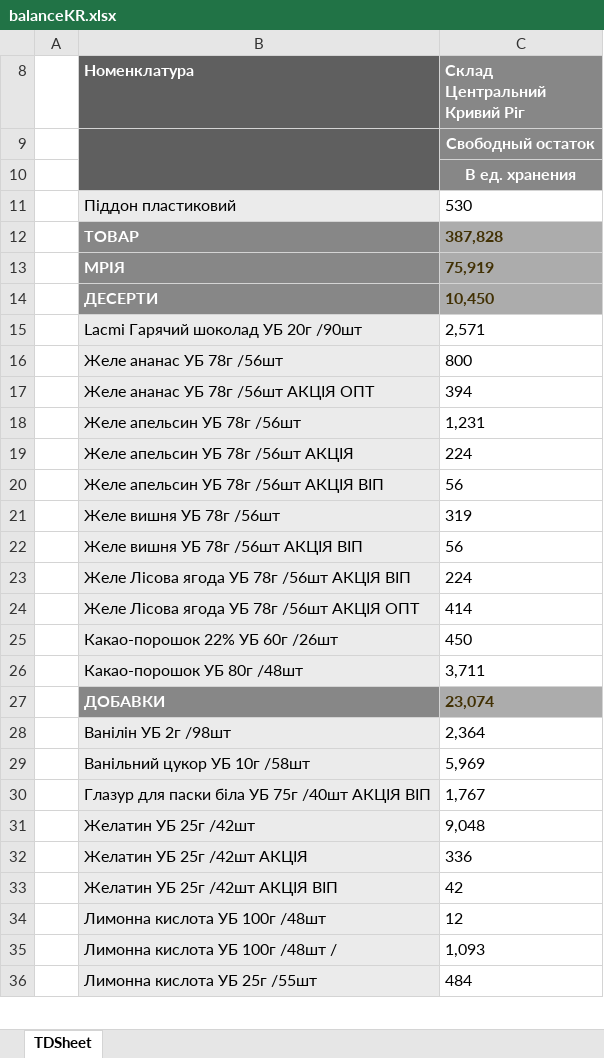
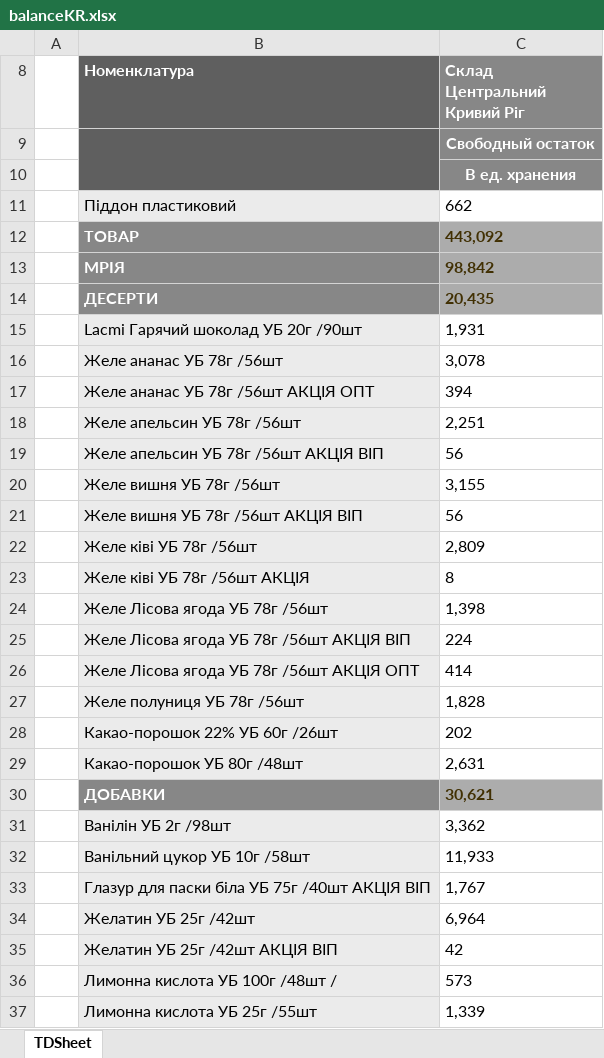
Before and after one commit to Stako21/jwt-auth, an Excel workbook: client/public/Sorce/balanceKR.xlsx, sheet TDSheet, drawn as a sheet; only a part is shown; values as stored, in another font and other column widths than the file's, no borders; charts and pictures not drawn; removed rows and columns are numbered as before the commit, all else as after; the diff covers the shown part only; the diff names each change by its address in the sheet, - before the commit and + after, or states it on an @@ line.

```diff
--- a/client/public/Sorce/balanceKR.xlsx (sheet TDSheet)
+++ b/client/public/Sorce/balanceKR.xlsx (sheet TDSheet)
-C11 (Склад Центральний Кривий Ріг): 530
+C11 (Склад Центральний Кривий Ріг): 662
-C12 (Склад Центральний Кривий Ріг): 387,828
+C12 (Склад Центральний Кривий Ріг): 443,092
-C13 (Склад Центральний Кривий Ріг): 75,919
+C13 (Склад Центральний Кривий Ріг): 98,842
-C14 (Склад Центральний Кривий Ріг): 10,450
+C14 (Склад Центральний Кривий Ріг): 20,435
-C15 (Склад Центральний Кривий Ріг): 2,571
+C15 (Склад Центральний Кривий Ріг): 1,931
-C16 (Склад Центральний Кривий Ріг): 800
+C16 (Склад Центральний Кривий Ріг): 3,078
-C18 (Склад Центральний Кривий Ріг): 1,231
+C18 (Склад Центральний Кривий Ріг): 2,251
-row 19:  | Желе апельсин УБ 78г /56шт АКЦІЯ | 224
-C20 (Склад Центральний Кривий Ріг): 319
+C20 (Склад Центральний Кривий Ріг): 3,155
+row 22:  | Желе ківі УБ 78г /56шт | 2,809
+row 23:  | Желе ківі УБ 78г /56шт АКЦІЯ | 8
+row 24:  | Желе Лісова ягода УБ 78г /56шт | 1,398
+row 27:  | Желе полуниця УБ 78г /56шт | 1,828
-C28 (Склад Центральний Кривий Ріг): 450
+C28 (Склад Центральний Кривий Ріг): 202
-C29 (Склад Центральний Кривий Ріг): 3,711
+C29 (Склад Центральний Кривий Ріг): 2,631
-C30 (Склад Центральний Кривий Ріг): 23,074
+C30 (Склад Центральний Кривий Ріг): 30,621
-C31 (Склад Центральний Кривий Ріг): 2,364
+C31 (Склад Центральний Кривий Ріг): 3,362
-C32 (Склад Центральний Кривий Ріг): 5,969
+C32 (Склад Центральний Кривий Ріг): 11,933
-C34 (Склад Центральний Кривий Ріг): 9,048
+C34 (Склад Центральний Кривий Ріг): 6,964
-row 32:  | Желатин УБ 25г /42шт АКЦІЯ | 336
-row 34:  | Лимонна кислота УБ 100г /48шт | 12
-C36 (Склад Центральний Кривий Ріг): 1,093
+C36 (Склад Центральний Кривий Ріг): 573
-C37 (Склад Центральний Кривий Ріг): 484
+C37 (Склад Центральний Кривий Ріг): 1,339
```
Also changed, not shown: 48 added rows, 29 removed rows and 288 edited cells elsewhere in this sheet, hidden cells, client/public/Sorce/balanceDP.xlsx, client/public/Sorce/balanceML.xlsx, 7 other files.
